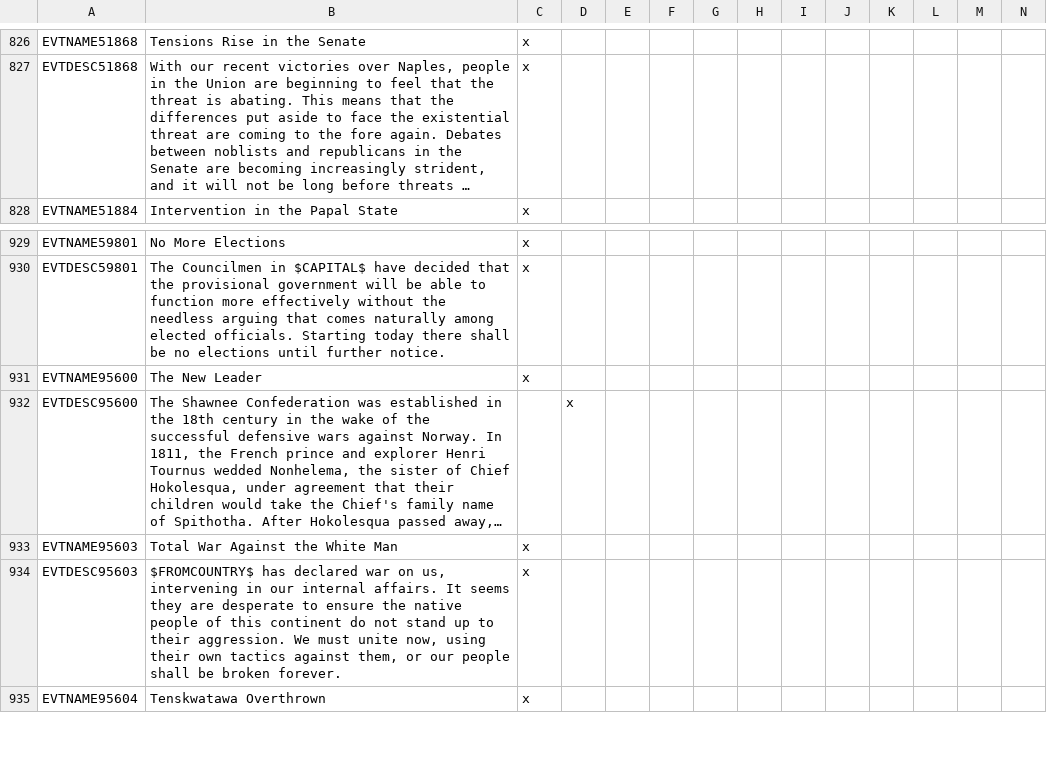
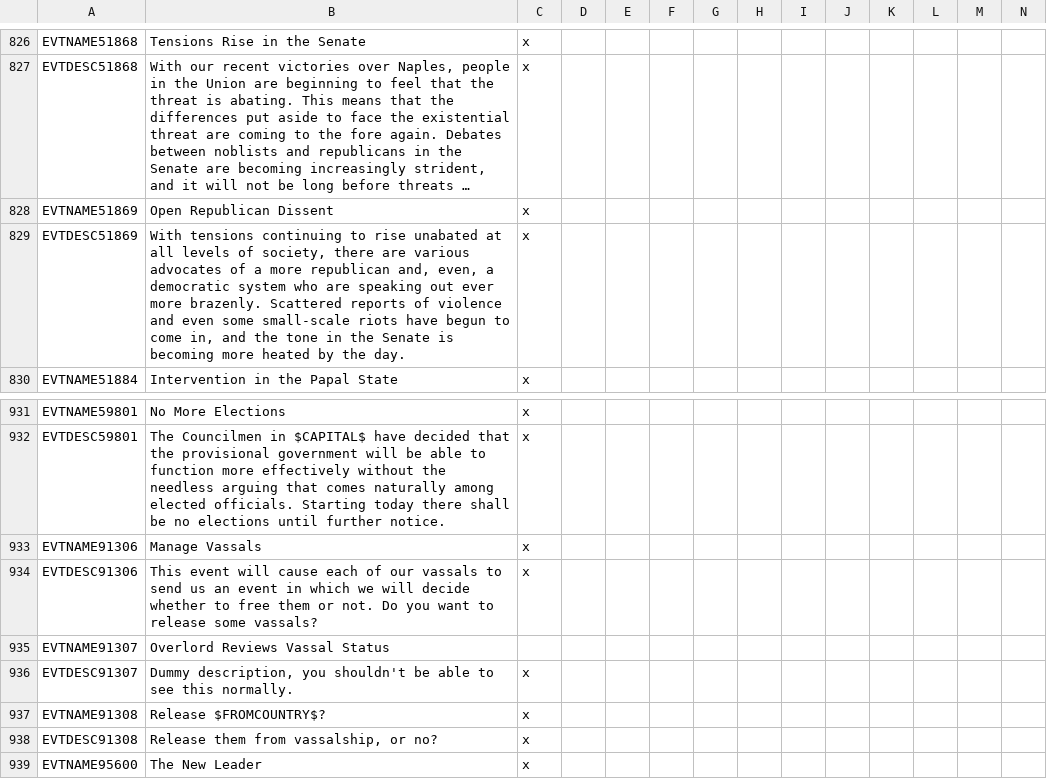
Before and after one commit to Savolainen5/The-Heirs-to-Aquitania, a CSV file: localisation/HTA_events.csv, drawn as a sheet; only a part is shown, gaps mark what is left out; the shorter side is filled out with more unchanged rows; long unchanged cells end in …; rows hold the shown columns only; the diff names each change by its address in the sheet, - before the commit and + after, or states it on an @@ line.

```diff
--- a/localisation/HTA_events.csv
+++ b/localisation/HTA_events.csv
+row 828: EVTNAME51869 | Open Republican Dissent | x
+row 829: EVTDESC51869 | With tensions continuing to rise unabated at all levels of society, there are various advocates of a more republican and, even, a democratic system who are speaking out ever more brazenly. Scattered reports of violence and even some small-scale riots have begun to come in, and the tone in the Senate is becoming more heated by the day. | x
+row 933: EVTNAME91306 | Manage Vassals | x
+row 934: EVTDESC91306 | This event will cause each of our vassals to send us an event in which we will decide whether to free them or not. Do you want to release some vassals? | x
+row 935: EVTNAME91307 | Overlord Reviews Vassal Status
+row 936: EVTDESC91307 | Dummy description, you shouldn't be able to see this normally. | x
+row 937: EVTNAME91308 | Release $FROMCOUNTRY$? | x
+row 938: EVTDESC91308 | Release them from vassalship, or no? | x
```
Also changed, not shown: localisation/HTA_countries.csv, localisation/HTA_decisions.csv, 15 other files.
